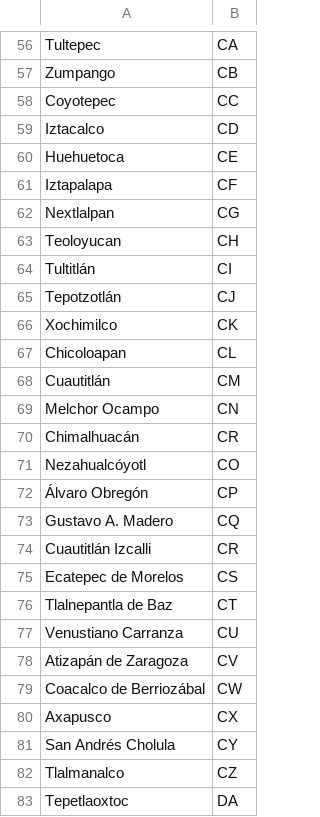
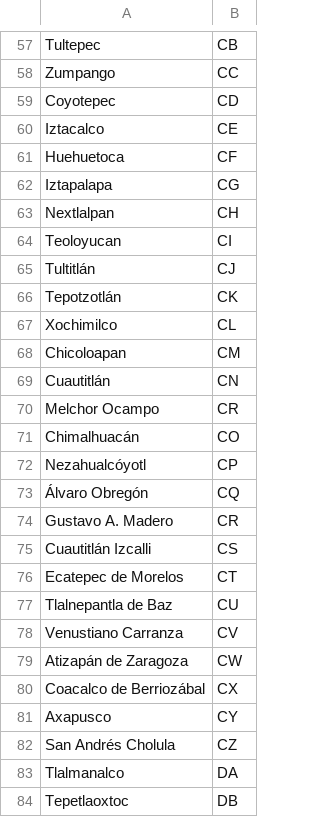
Before and after one commit to ErickdeMauleon/dashboard_streamlit, a CSV file: Data/cat_municipios.csv, drawn as a sheet; only a part is shown, gaps mark what is left out; addresses are those after the commit; the diff covers the shown part only; the diff names each change by its address in the sheet, - before the commit and + after, or states it on an @@ line.

```diff
--- a/Data/cat_municipios.csv
+++ b/Data/cat_municipios.csv
-B57: CA
+B57: CB
-B58: CB
+B58: CC
-B59: CC
+B59: CD
-B60: CD
+B60: CE
-B61: CE
+B61: CF
-B62: CF
+B62: CG
-B63: CG
+B63: CH
-B64: CH
+B64: CI
-B65: CI
+B65: CJ
-B66: CJ
+B66: CK
-B67: CK
+B67: CL
-B68: CL
+B68: CM
-B69: CM
+B69: CN
-B70: CN
+B70: CR
-B71: CR
+B71: CO
-B72: CO
+B72: CP
-B73: CP
+B73: CQ
-B74: CQ
+B74: CR
-B75: CR
+B75: CS
-B76: CS
+B76: CT
-B77: CT
+B77: CU
-B78: CU
+B78: CV
-B79: CV
+B79: CW
-B80: CW
+B80: CX
-B81: CX
+B81: CY
-B82: CY
+B82: CZ
-B83: CZ
+B83: DA
-B84: DA
+B84: DB
```
Also changed, not shown: 15 added rows, 14 removed rows and 36 edited cells elsewhere in this file.
